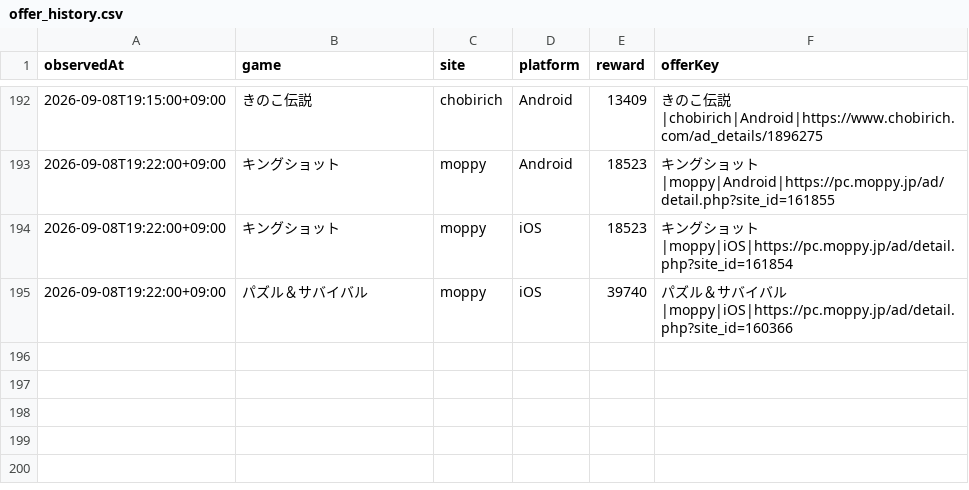
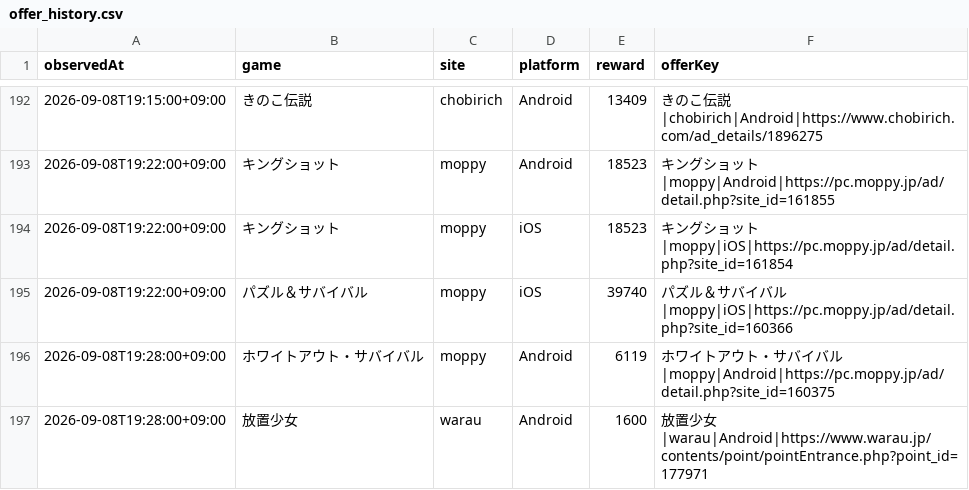
Before and after one commit to POIGAME-LAB/poigamelab, a CSV file: data/offer_history.csv, drawn as a sheet; only a part is shown, gaps mark what is left out; the diff names each change by its address in the sheet, - before the commit and + after, or states it on an @@ line.

Commit message:
Record refreshed Whiteout and Houchi observations

```diff
--- a/data/offer_history.csv
+++ b/data/offer_history.csv
+row 196: 2026-09-08T19:28:00+09:00 | ホワイトアウト・サバイバル | moppy | Android | 6119 | ホワイトアウト・サバイバル|moppy|Android|https://pc.moppy.jp/ad/detail.php?site_id=160375
+row 197: 2026-09-08T19:28:00+09:00 | 放置少女 | warau | Android | 1600 | 放置少女|warau|Android|https://www.warau.jp/contents/point/pointEntrance.php?point_id=177971
```
